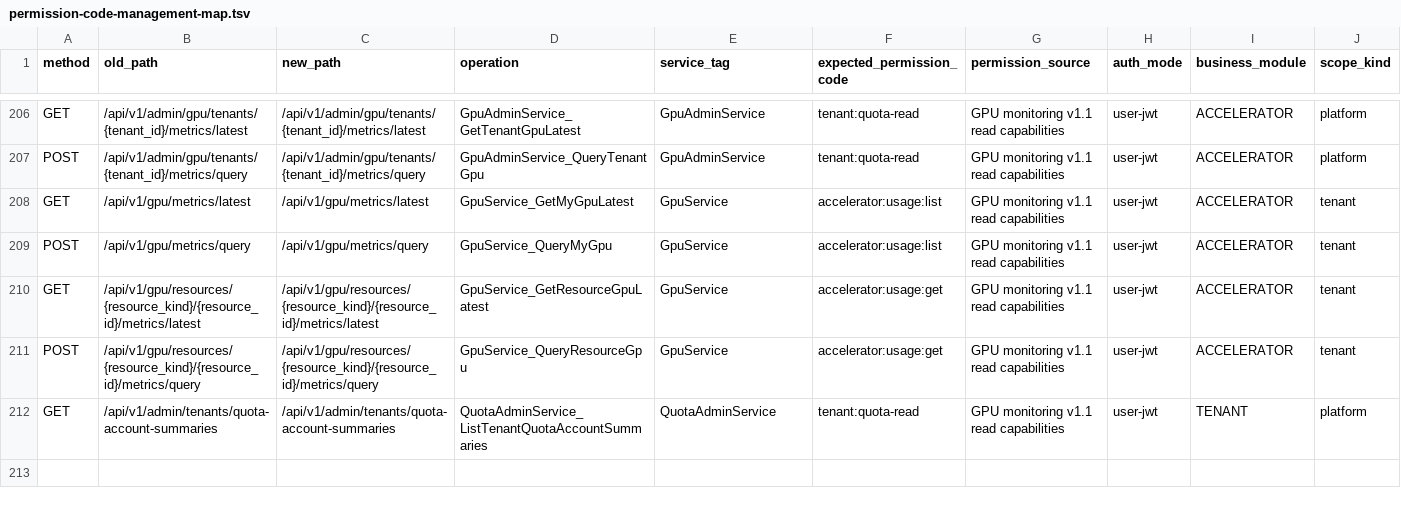
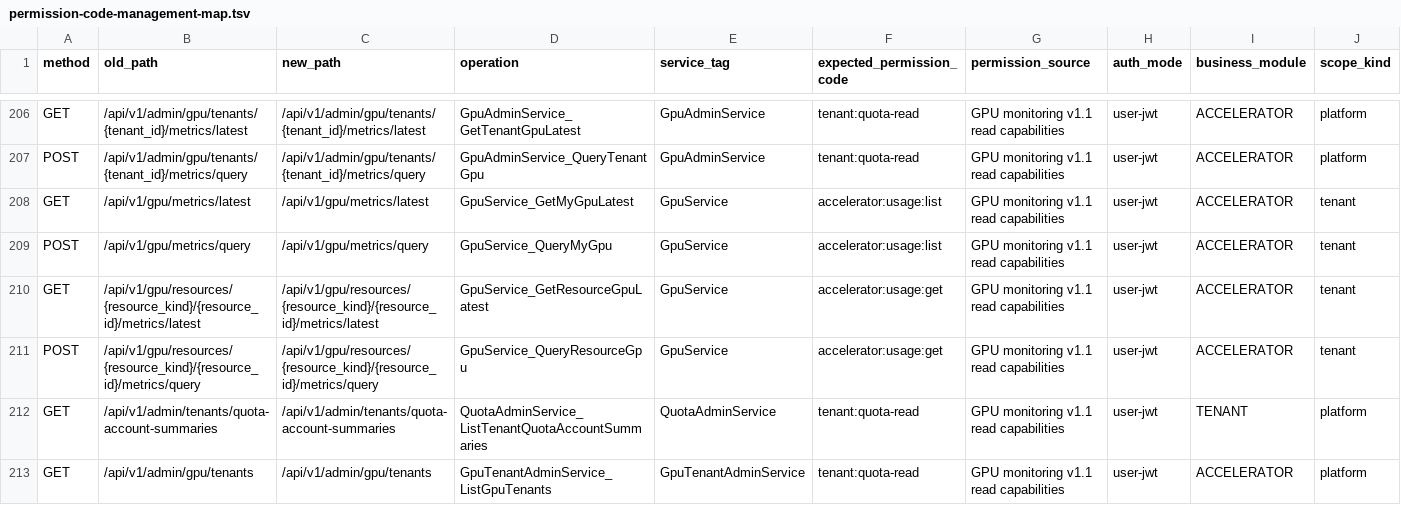
Before and after one commit to djm-afk/ani-governance, a TSV file: docs/contracts/permission-code-management-map.tsv, drawn as a sheet; only a part is shown, gaps mark what is left out; rows hold the shown columns only; the diff names each change by its address in the sheet, - before the commit and + after, or states it on an @@ line.

```diff
--- a/docs/contracts/permission-code-management-map.tsv
+++ b/docs/contracts/permission-code-management-map.tsv
+row 213: GET | /api/v1/admin/gpu/tenants | /api/v1/admin/gpu/tenants | GpuTenantAdminService_ListGpuTenants | GpuTenantAdminService | tenant:quota-read | GPU monitoring v1.1 read capabilities | user-jwt | ACCELERATOR | platform
```
Also changed, not shown: docs/plans/gov-auth-session-api-unification/route-map.tsv, 21 other files.
